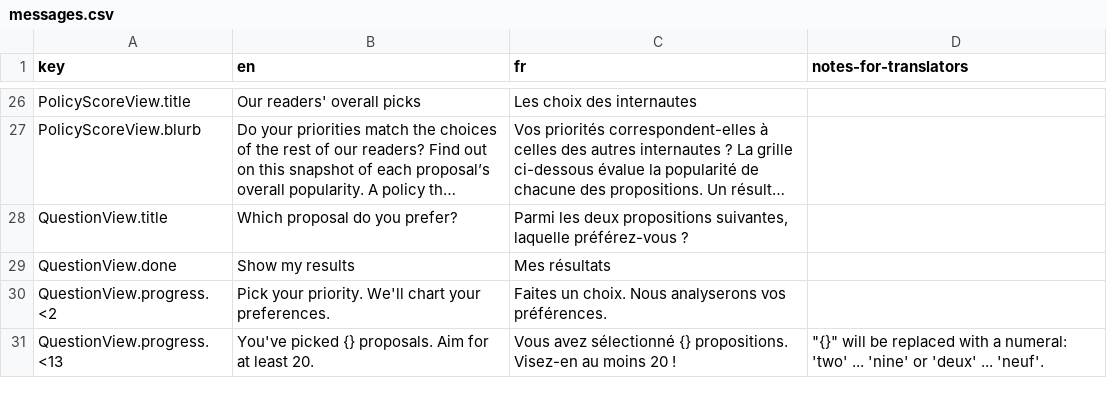
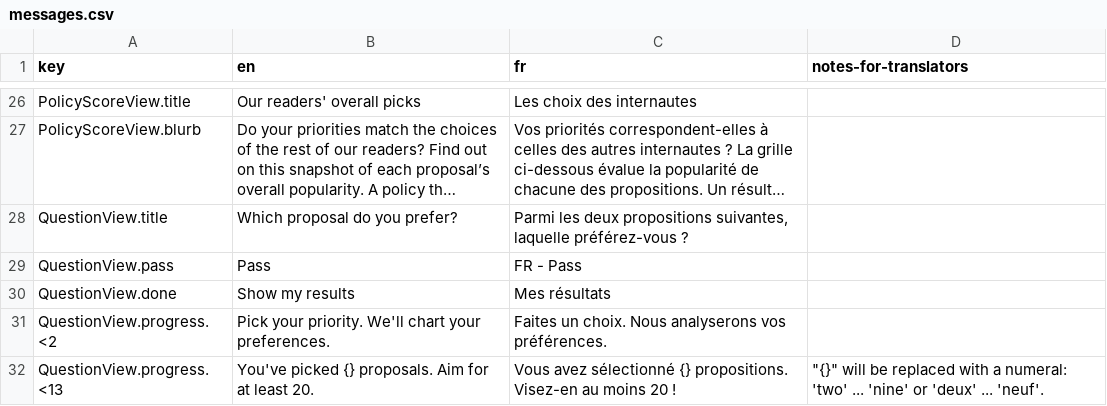
Before and after one commit to adamhooper/policy-vote, a CSV file: data/messages.csv, drawn as a sheet; only a part is shown, gaps mark what is left out; long unchanged cells end in …; the diff names each change by its address in the sheet, - before the commit and + after, or states it on an @@ line.

```diff
--- a/data/messages.csv
+++ b/data/messages.csv
+row 29: QuestionView.pass | Pass | FR - Pass
```
Also changed, not shown: 4 other files.
